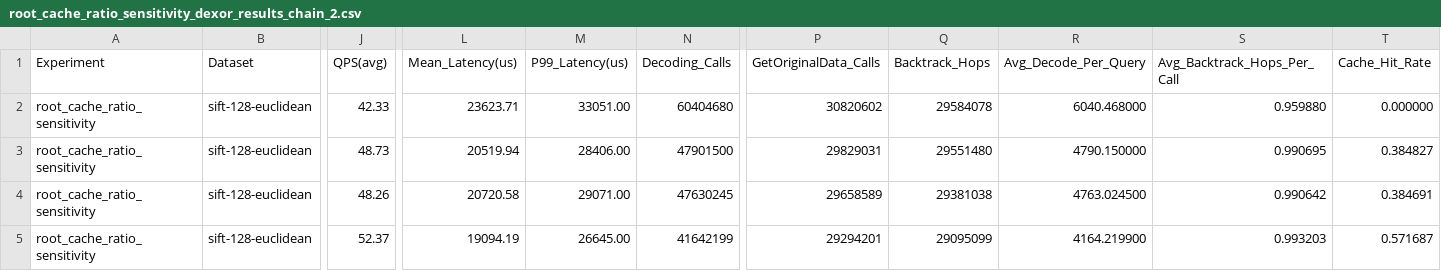
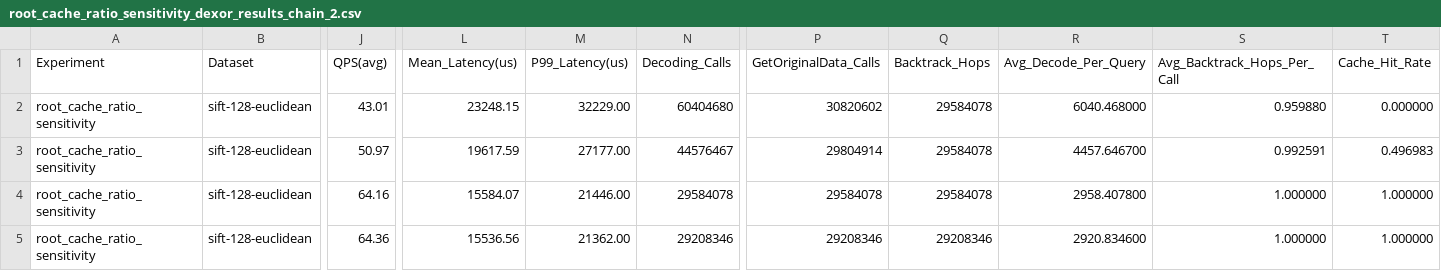
Before and after one commit to ilin05/compressedHNSW, a CSV file: script/root_cache_ratio_sensitivity_dexor_results_chain_2.csv, drawn as a sheet; only a part is shown, gaps mark what is left out; the diff covers the shown part only; the diff names each change by its address in the sheet, - before the commit and + after, or states it on an @@ line.

Commit message:
add results

```diff
--- a/script/root_cache_ratio_sensitivity_dexor_results_chain_2.csv
+++ b/script/root_cache_ratio_sensitivity_dexor_results_chain_2.csv
-J2 (QPS(avg)): 42.33
+J2 (QPS(avg)): 43.01
-L2 (Mean_Latency(us)): 23623.71
+L2 (Mean_Latency(us)): 23248.15
-M2 (P99_Latency(us)): 33051.00
+M2 (P99_Latency(us)): 32229.00
-J3 (QPS(avg)): 48.73
+J3 (QPS(avg)): 50.97
-L3 (Mean_Latency(us)): 20519.94
+L3 (Mean_Latency(us)): 19617.59
-M3 (P99_Latency(us)): 28406.00
+M3 (P99_Latency(us)): 27177.00
-N3 (Decoding_Calls): 47901500
+N3 (Decoding_Calls): 44576467
-P3 (GetOriginalData_Calls): 29829031
+P3 (GetOriginalData_Calls): 29804914
-Q3 (Backtrack_Hops): 29551480
+Q3 (Backtrack_Hops): 29584078
-R3 (Avg_Decode_Per_Query): 4790.150000
+R3 (Avg_Decode_Per_Query): 4457.646700
-S3 (Avg_Backtrack_Hops_Per_Call): 0.990695
+S3 (Avg_Backtrack_Hops_Per_Call): 0.992591
-T3 (Cache_Hit_Rate): 0.384827
+T3 (Cache_Hit_Rate): 0.496983
-J4 (QPS(avg)): 48.26
+J4 (QPS(avg)): 64.16
-L4 (Mean_Latency(us)): 20720.58
+L4 (Mean_Latency(us)): 15584.07
-M4 (P99_Latency(us)): 29071.00
+M4 (P99_Latency(us)): 21446.00
-N4 (Decoding_Calls): 47630245
+N4 (Decoding_Calls): 29584078
-P4 (GetOriginalData_Calls): 29658589
+P4 (GetOriginalData_Calls): 29584078
-Q4 (Backtrack_Hops): 29381038
+Q4 (Backtrack_Hops): 29584078
-R4 (Avg_Decode_Per_Query): 4763.024500
+R4 (Avg_Decode_Per_Query): 2958.407800
-S4 (Avg_Backtrack_Hops_Per_Call): 0.990642
+S4 (Avg_Backtrack_Hops_Per_Call): 1.000000
-T4 (Cache_Hit_Rate): 0.384691
+T4 (Cache_Hit_Rate): 1.000000
-J5 (QPS(avg)): 52.37
+J5 (QPS(avg)): 64.36
-L5 (Mean_Latency(us)): 19094.19
+L5 (Mean_Latency(us)): 15536.56
-M5 (P99_Latency(us)): 26645.00
+M5 (P99_Latency(us)): 21362.00
-N5 (Decoding_Calls): 41642199
+N5 (Decoding_Calls): 29208346
-P5 (GetOriginalData_Calls): 29294201
+P5 (GetOriginalData_Calls): 29208346
-Q5 (Backtrack_Hops): 29095099
+Q5 (Backtrack_Hops): 29208346
-R5 (Avg_Decode_Per_Query): 4164.219900
+R5 (Avg_Decode_Per_Query): 2920.834600
-S5 (Avg_Backtrack_Hops_Per_Call): 0.993203
+S5 (Avg_Backtrack_Hops_Per_Call): 1.000000
-T5 (Cache_Hit_Rate): 0.571687
+T5 (Cache_Hit_Rate): 1.000000
```
Also changed, not shown: 18 edited cells elsewhere in this file, 3 other files.
